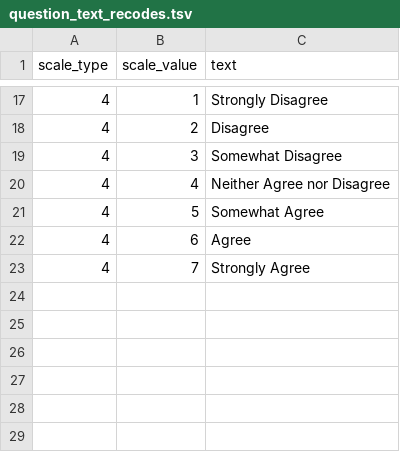
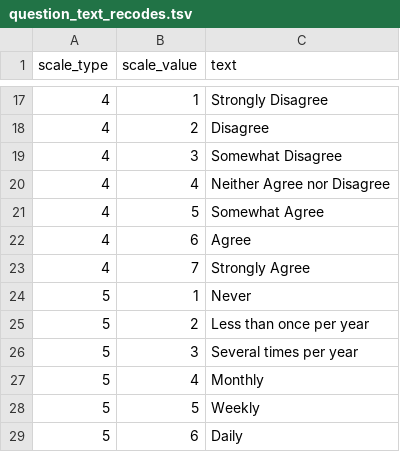
Before and after one commit to chendaniely/dissertation-analysis, a TSV file: data/original/surveys_recodes/question_text_recodes.tsv, drawn as a sheet; only a part is shown, gaps mark what is left out; the diff names each change by its address in the sheet, - before the commit and + after, or states it on an @@ line.

```diff
--- a/data/original/surveys_recodes/question_text_recodes.tsv
+++ b/data/original/surveys_recodes/question_text_recodes.tsv
+row 24: 5 | 1 | Never
+row 25: 5 | 2 | Less than once per year
+row 26: 5 | 3 | Several times per year
+row 27: 5 | 4 | Monthly
+row 28: 5 | 5 | Weekly
+row 29: 5 | 6 | Daily
```
Also changed, not shown: 15 other files.
